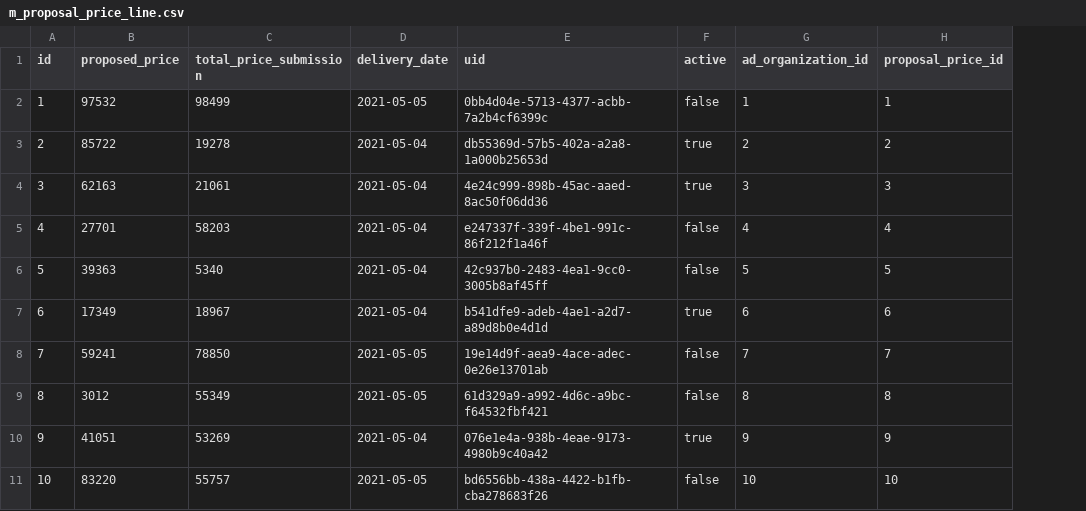
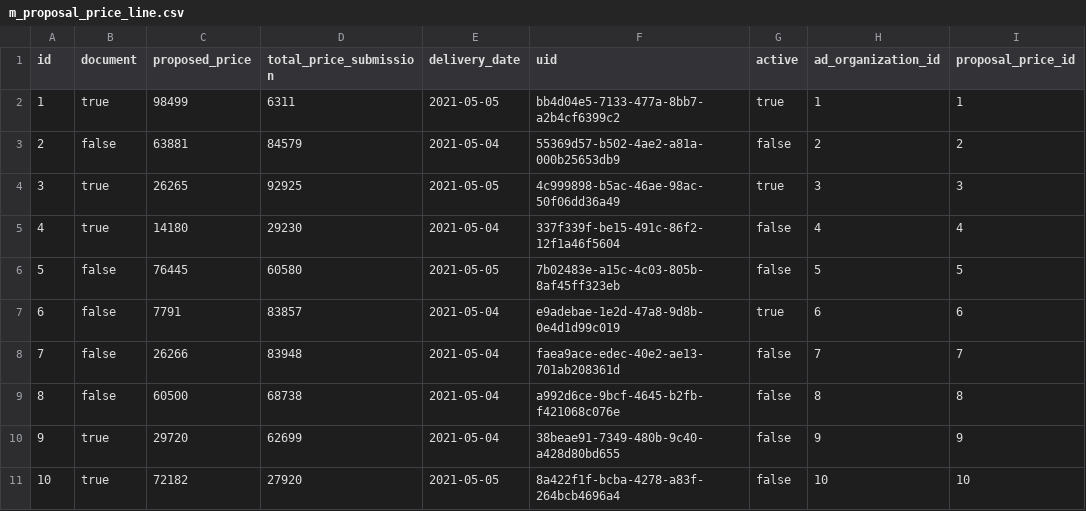
Before and after one commit to erid-rahmad/Eproch, a CSV file: src/main/resources/config/liquibase/fake-data/m_proposal_price_line.csv, drawn as a sheet; only a part is shown; addresses are those after the commit; the diff names each change by its address in the sheet, - before the commit and + after, or states it on an @@ line.

Commit message:
AP-441 add attachment in buyer and check list

```diff
--- a/src/main/resources/config/liquibase/fake-data/m_proposal_price_line.csv
+++ b/src/main/resources/config/liquibase/fake-data/m_proposal_price_line.csv
+column B (document), rows 2-11: true | false | true | true | false | false | false | false | true | true
-C2 (proposed_price): 97532
+C2 (proposed_price): 98499
-D2 (total_price_submission): 98499
+D2 (total_price_submission): 6311
-F2 (uid): 0bb4d04e-5713-4377-acbb-7a2b4cf6399c
+F2 (uid): bb4d04e5-7133-477a-8bb7-a2b4cf6399c2
-G2 (active): false
+G2 (active): true
-C3 (proposed_price): 85722
+C3 (proposed_price): 63881
-D3 (total_price_submission): 19278
+D3 (total_price_submission): 84579
-F3 (uid): db55369d-57b5-402a-a2a8-1a000b25653d
+F3 (uid): 55369d57-b502-4ae2-a81a-000b25653db9
-G3 (active): true
+G3 (active): false
-C4 (proposed_price): 62163
+C4 (proposed_price): 26265
-D4 (total_price_submission): 21061
+D4 (total_price_submission): 92925
-E4 (delivery_date): 2021-05-04
+E4 (delivery_date): 2021-05-05
-F4 (uid): 4e24c999-898b-45ac-aaed-8ac50f06dd36
+F4 (uid): 4c999898-b5ac-46ae-98ac-50f06dd36a49
-C5 (proposed_price): 27701
+C5 (proposed_price): 14180
-D5 (total_price_submission): 58203
+D5 (total_price_submission): 29230
-F5 (uid): e247337f-339f-4be1-991c-86f212f1a46f
+F5 (uid): 337f339f-be15-491c-86f2-12f1a46f5604
-C6 (proposed_price): 39363
+C6 (proposed_price): 76445
-D6 (total_price_submission): 5340
+D6 (total_price_submission): 60580
-E6 (delivery_date): 2021-05-04
+E6 (delivery_date): 2021-05-05
-F6 (uid): 42c937b0-2483-4ea1-9cc0-3005b8af45ff
+F6 (uid): 7b02483e-a15c-4c03-805b-8af45ff323eb
-C7 (proposed_price): 17349
+C7 (proposed_price): 7791
-D7 (total_price_submission): 18967
+D7 (total_price_submission): 83857
-F7 (uid): b541dfe9-adeb-4ae1-a2d7-a89d8b0e4d1d
+F7 (uid): e9adebae-1e2d-47a8-9d8b-0e4d1d99c019
-C8 (proposed_price): 59241
+C8 (proposed_price): 26266
-D8 (total_price_submission): 78850
+D8 (total_price_submission): 83948
-E8:E9 (delivery_date): 2021-05-05
+E8:E9 (delivery_date): 2021-05-04
-F8 (uid): 19e14d9f-aea9-4ace-adec-0e26e13701ab
+F8 (uid): faea9ace-edec-40e2-ae13-701ab208361d
-C9 (proposed_price): 3012
+C9 (proposed_price): 60500
-D9 (total_price_submission): 55349
+D9 (total_price_submission): 68738
-F9 (uid): 61d329a9-a992-4d6c-a9bc-f64532fbf421
+F9 (uid): a992d6ce-9bcf-4645-b2fb-f421068c076e
-C10 (proposed_price): 41051
+C10 (proposed_price): 29720
-D10 (total_price_submission): 53269
+D10 (total_price_submission): 62699
-F10 (uid): 076e1e4a-938b-4eae-9173-4980b9c40a42
+F10 (uid): 38beae91-7349-480b-9c40-a428d80bd655
-G10 (active): true
+G10 (active): false
-C11 (proposed_price): 83220
+C11 (proposed_price): 72182
-D11 (total_price_submission): 55757
+D11 (total_price_submission): 27920
-F11 (uid): bd6556bb-438a-4422-b1fb-cba278683f26
+F11 (uid): 8a422f1f-bcba-4278-a83f-264bcb4696a4
```
Also changed, not shown: 12 other files.
